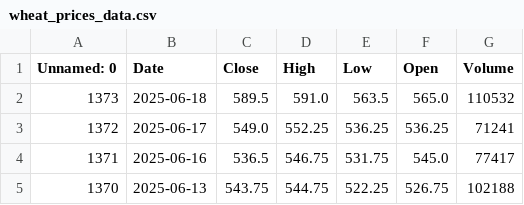
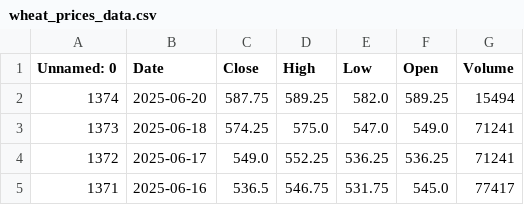
Before and after one commit to dataworker001CCoE/resilience-dashboards, a CSV file: resilience_data/wheat_prices_data.csv, drawn as a sheet; only a part is shown; the shorter side is filled out with more unchanged rows.

Commit message:
Update wheat_prices_data.csv with latest scores

```diff
--- a/resilience_data/wheat_prices_data.csv
+++ b/resilience_data/wheat_prices_data.csv
@@ -1,3 +1,4 @@
 Unnamed: 0,Date,Close,High,Low,Open,Volume
-1373,2025-06-18,589.5,591.0,563.5,565.0,110532
+1374,2025-06-20,587.75,589.25,582.0,589.25,15494
+1373,2025-06-18,574.25,575.0,547.0,549.0,71241
 1372,2025-06-17,549.0,552.25,536.25,536.25,71241
```
